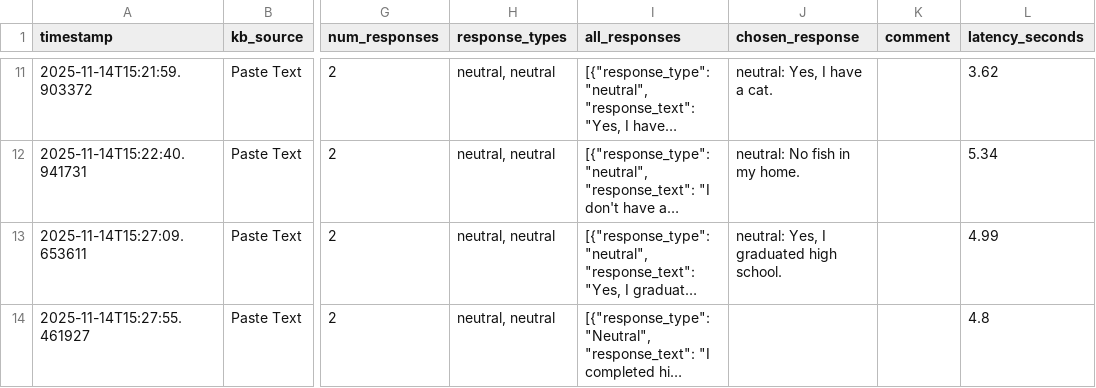
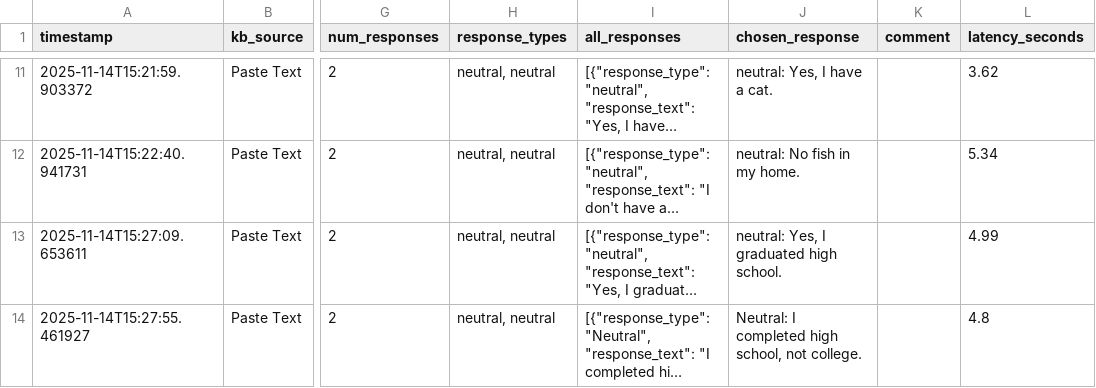
Before and after one commit to cds-cadl/Conversational-Bot, a CSV file: KB/Jenna/history.csv, drawn as a sheet; only a part is shown, gaps mark what is left out; long unchanged cells end in …; the diff names each change by its address in the sheet, - before the commit and + after, or states it on an @@ line.

Commit message:
Update Jenna/history.csv at 2025-11-14T15:28:24.945419

```diff
--- a/KB/Jenna/history.csv
+++ b/KB/Jenna/history.csv
-J14 (chosen_response): (empty)
+J14 (chosen_response): Neutral: I completed high school, not college.
```
